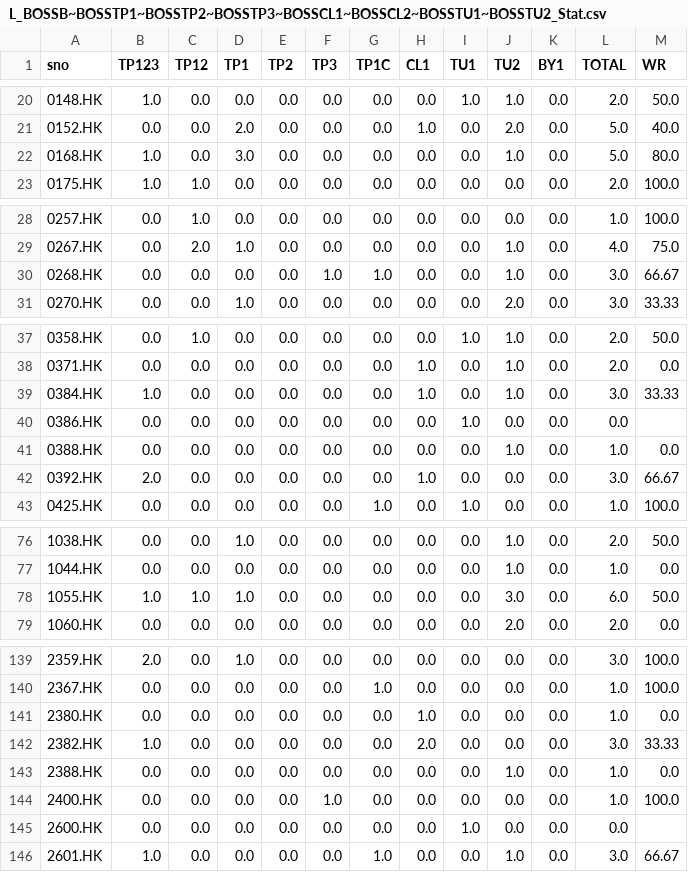
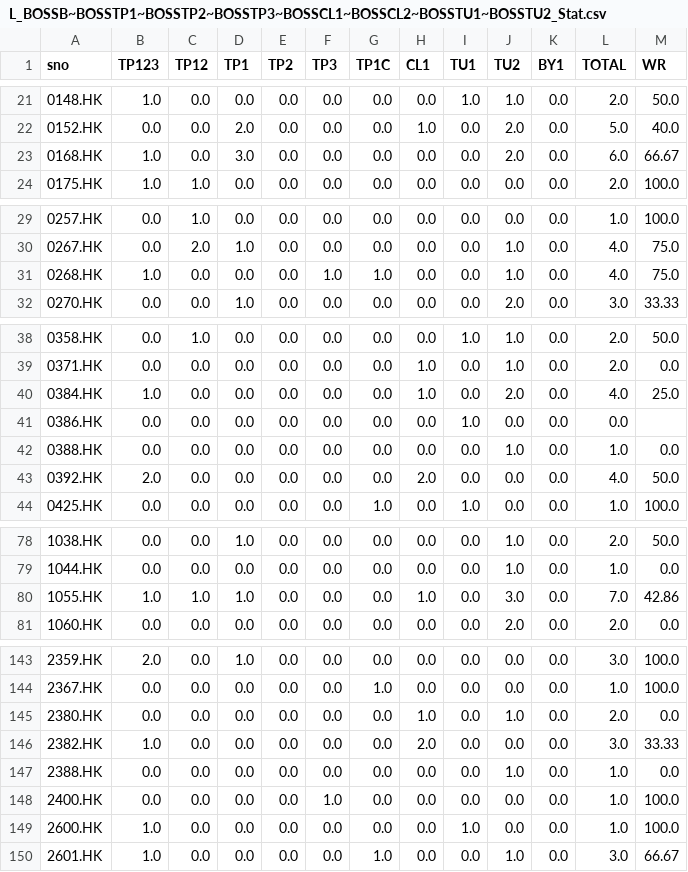
Before and after one commit to PatchQ/MFS, a CSV file: Data/L_BOSSB~BOSSTP1~BOSSTP2~BOSSTP3~BOSSCL1~BOSSCL2~BOSSTU1~BOSSTU2_Stat.csv, drawn as a sheet; only a part is shown, gaps mark what is left out; the diff covers the shown part only.

```diff
--- a/Data/L_BOSSB~BOSSTP1~BOSSTP2~BOSSTP3~BOSSCL1~BOSSCL2~BOSSTU1~BOSSTU2_Stat.csv
+++ b/Data/L_BOSSB~BOSSTP1~BOSSTP2~BOSSTP3~BOSSCL1~BOSSCL2~BOSSTU1~BOSSTU2_Stat.csv
@@ -21,3 +22,3 @@ sno,TP123,TP12,TP1,TP2,TP3,TP1C,CL1,TU1,TU2,BY1,TOTAL,WR
 0152.HK,0.0,0.0,2.0,0.0,0.0,0.0,1.0,0.0,2.0,0.0,5.0,40.0
-0168.HK,1.0,0.0,3.0,0.0,0.0,0.0,0.0,0.0,1.0,0.0,5.0,80.0
+0168.HK,1.0,0.0,3.0,0.0,0.0,0.0,0.0,0.0,2.0,0.0,6.0,66.67
 0175.HK,1.0,1.0,0.0,0.0,0.0,0.0,0.0,0.0,0.0,0.0,2.0,100.0
@@ -29,3 +30,3 @@ sno,TP123,TP12,TP1,TP2,TP3,TP1C,CL1,TU1,TU2,BY1,TOTAL,WR
 0267.HK,0.0,2.0,1.0,0.0,0.0,0.0,0.0,0.0,1.0,0.0,4.0,75.0
-0268.HK,0.0,0.0,0.0,0.0,1.0,1.0,0.0,0.0,1.0,0.0,3.0,66.67
+0268.HK,1.0,0.0,0.0,0.0,1.0,1.0,0.0,0.0,1.0,0.0,4.0,75.0
 0270.HK,0.0,0.0,1.0,0.0,0.0,0.0,0.0,0.0,2.0,0.0,3.0,33.33
@@ -38,6 +39,6 @@ sno,TP123,TP12,TP1,TP2,TP3,TP1C,CL1,TU1,TU2,BY1,TOTAL,WR
 0371.HK,0.0,0.0,0.0,0.0,0.0,0.0,1.0,0.0,1.0,0.0,2.0,0.0
-0384.HK,1.0,0.0,0.0,0.0,0.0,0.0,1.0,0.0,1.0,0.0,3.0,33.33
+0384.HK,1.0,0.0,0.0,0.0,0.0,0.0,1.0,0.0,2.0,0.0,4.0,25.0
 0386.HK,0.0,0.0,0.0,0.0,0.0,0.0,0.0,1.0,0.0,0.0,0.0,
 0388.HK,0.0,0.0,0.0,0.0,0.0,0.0,0.0,0.0,1.0,0.0,1.0,0.0
-0392.HK,2.0,0.0,0.0,0.0,0.0,0.0,1.0,0.0,0.0,0.0,3.0,66.67
+0392.HK,2.0,0.0,0.0,0.0,0.0,0.0,2.0,0.0,0.0,0.0,4.0,50.0
 0425.HK,0.0,0.0,0.0,0.0,0.0,1.0,0.0,1.0,0.0,0.0,1.0,100.0
@@ -77,3 +79,3 @@ sno,TP123,TP12,TP1,TP2,TP3,TP1C,CL1,TU1,TU2,BY1,TOTAL,WR
 1044.HK,0.0,0.0,0.0,0.0,0.0,0.0,0.0,0.0,1.0,0.0,1.0,0.0
-1055.HK,1.0,1.0,1.0,0.0,0.0,0.0,0.0,0.0,3.0,0.0,6.0,50.0
+1055.HK,1.0,1.0,1.0,0.0,0.0,0.0,1.0,0.0,3.0,0.0,7.0,42.86
 1060.HK,0.0,0.0,0.0,0.0,0.0,0.0,0.0,0.0,2.0,0.0,2.0,0.0
@@ -140,3 +144,3 @@ sno,TP123,TP12,TP1,TP2,TP3,TP1C,CL1,TU1,TU2,BY1,TOTAL,WR
 2367.HK,0.0,0.0,0.0,0.0,0.0,1.0,0.0,0.0,0.0,0.0,1.0,100.0
-2380.HK,0.0,0.0,0.0,0.0,0.0,0.0,1.0,0.0,0.0,0.0,1.0,0.0
+2380.HK,0.0,0.0,0.0,0.0,0.0,0.0,1.0,0.0,1.0,0.0,2.0,0.0
 2382.HK,1.0,0.0,0.0,0.0,0.0,0.0,2.0,0.0,0.0,0.0,3.0,33.33
@@ -144,3 +148,3 @@ sno,TP123,TP12,TP1,TP2,TP3,TP1C,CL1,TU1,TU2,BY1,TOTAL,WR
 2400.HK,0.0,0.0,0.0,0.0,1.0,0.0,0.0,0.0,0.0,0.0,1.0,100.0
-2600.HK,0.0,0.0,0.0,0.0,0.0,0.0,0.0,1.0,0.0,0.0,0.0,
+2600.HK,1.0,0.0,0.0,0.0,0.0,0.0,0.0,1.0,0.0,0.0,1.0,100.0
 2601.HK,1.0,0.0,0.0,0.0,0.0,1.0,0.0,0.0,1.0,0.0,3.0,66.67
```
Also changed, not shown: 5 added rows, 1 removed row and 11 edited cells elsewhere in this file, Data/M_BOSSB~BOSSTP1~BOSSTP2~BOSSTP3~BOSSCL1~BOSSCL2~BOSSTU1~BOSSTU2_Stat.csv, 7 other files.
